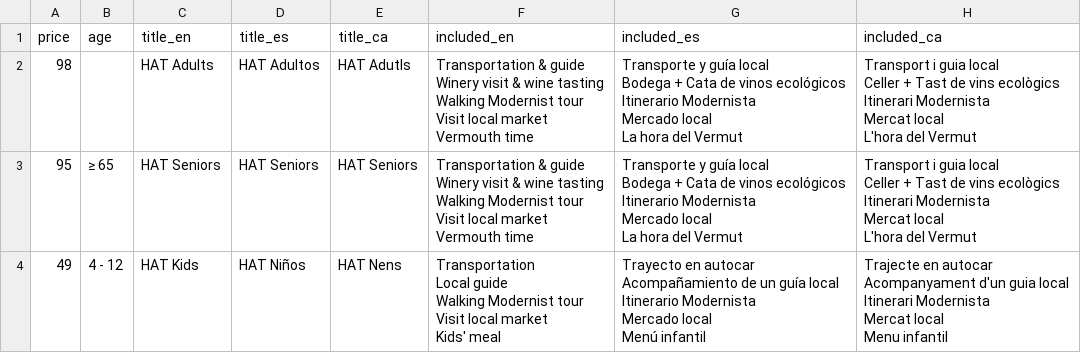
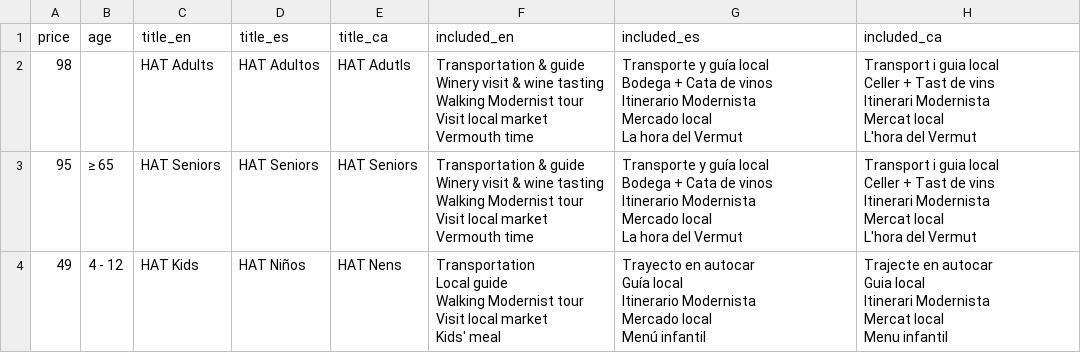
Before and after one commit to TheGreenVintage/hatbarcelona.website.static, a CSV file: _data/packages.csv, drawn as a sheet.

Commit message:
Typos

```diff
--- a/_data/packages.csv
+++ b/_data/packages.csv
@@ -1,40 +1,40 @@
 price,age,title_en,title_es,title_ca,included_en,included_es,included_ca
-98,,HAT Adults,HAT Adultos,HAT Adutls,"Transportation & guide
-Winery visit & wine tasting
-Walking Modernist tour
-Visit local market
-Vermouth time","Transporte y guía local
-Bodega + Cata de vinos ecológicos
-Itinerario Modernista
-Mercado local
-La hora del Vermut ","Transport i guia local
-Celler + Tast de vins ecològics
-Itinerari Modernista
-Mercat local
-L'hora del Vermut "
-95,≥ 65 ,HAT Seniors ,HAT Seniors,HAT Seniors,"Transportation & guide
-Winery visit & wine tasting
-Walking Modernist tour
-Visit local market
-Vermouth time","Transporte y guía local
-Bodega + Cata de vinos ecológicos
-Itinerario Modernista
-Mercado local
-La hora del Vermut ","Transport i guia local
-Celler + Tast de vins ecològics
-Itinerari Modernista
-Mercat local
-L'hora del Vermut "
-49,4 - 12 ,HAT Kids ,HAT Niños,HAT Nens,"Transportation
-Local guide
-Walking Modernist tour
-Visit local market
-Kids' meal ","Trayecto en autocar
-Acompañamiento de un guía local
-Itinerario Modernista
-Mercado local
-Menú infantil","Trajecte en autocar
-Acompanyament d'un guia local
-Itinerari Modernista
-Mercat local
-Menu infantil"
+98,,HAT Adults,HAT Adultos,HAT Adutls,"Transportation & guide
+Winery visit & wine tasting
+Walking Modernist tour
+Visit local market
+Vermouth time","Transporte y guía local
+Bodega + Cata de vinos
+Itinerario Modernista
+Mercado local
+La hora del Vermut","Transport i guia local
+Celler + Tast de vins
+Itinerari Modernista
+Mercat local
+L'hora del Vermut"
+95,≥ 65 ,HAT Seniors ,HAT Seniors,HAT Seniors,"Transportation & guide
+Winery visit & wine tasting
+Walking Modernist tour
+Visit local market
+Vermouth time","Transporte y guía local
+Bodega + Cata de vinos
+Itinerario Modernista
+Mercado local
+La hora del Vermut","Transport i guia local
+Celler + Tast de vins
+Itinerari Modernista
+Mercat local
+L'hora del Vermut"
+49,4 - 12 ,HAT Kids ,HAT Niños,HAT Nens,"Transportation
+Local guide
+Walking Modernist tour
+Visit local market
+Kids' meal ","Trayecto en autocar
+Guía local
+Itinerario Modernista
+Mercado local
+Menú infantil","Trajecte en autocar
+Guia local
+Itinerari Modernista
+Mercat local
+Menu infantil"
```
